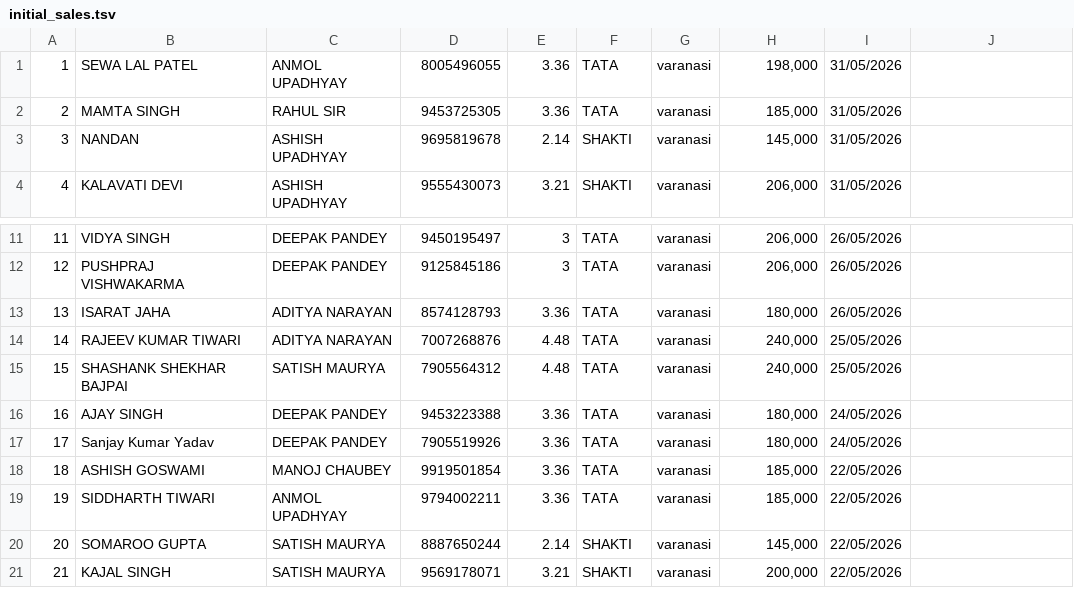
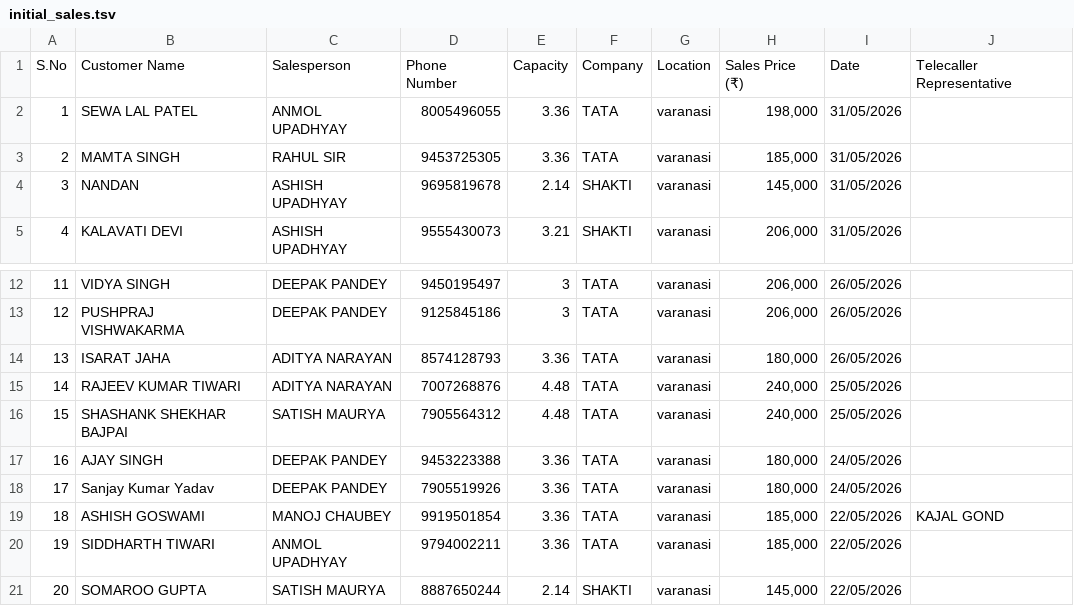
Before and after one commit to ArpitSolarShop/Sales-Report-Application, a TSV file: prisma/initial_sales.tsv, drawn as a sheet; only a part is shown, gaps mark what is left out; the shorter side is filled out with more unchanged rows; addresses are those after the commit; the diff names each change by its address in the sheet, - before the commit and + after, or states it on an @@ line.

Commit message:
feat: add Telecaller Representative column to models, parser, and Enterprise Audit Register table

```diff
--- a/prisma/initial_sales.tsv
+++ b/prisma/initial_sales.tsv
+row 1: S.No | Customer Name | Salesperson | Phone Number | Capacity | Company | Location | Sales Price (₹) | Date | Telecaller Representative
-J19: (empty)
+J19: KAJAL GOND
```
Also changed, not shown: 4 other files.
